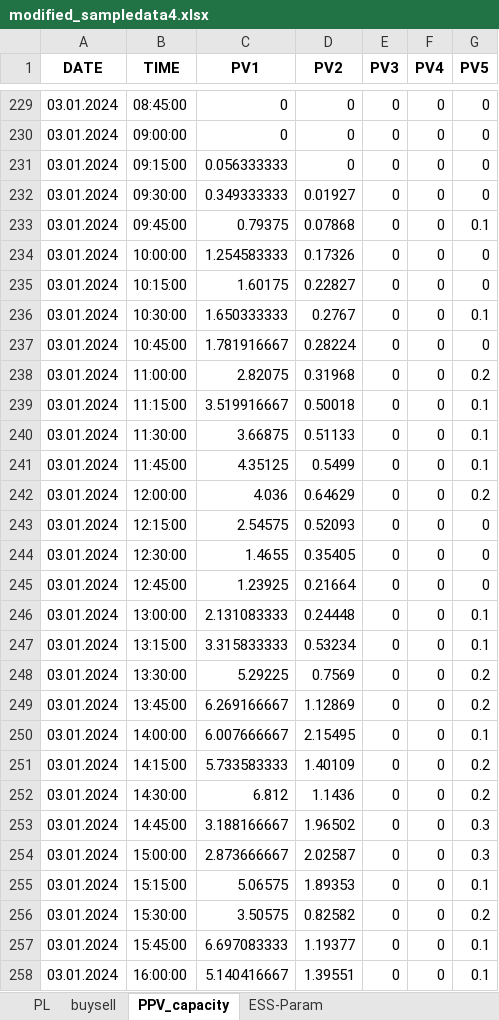
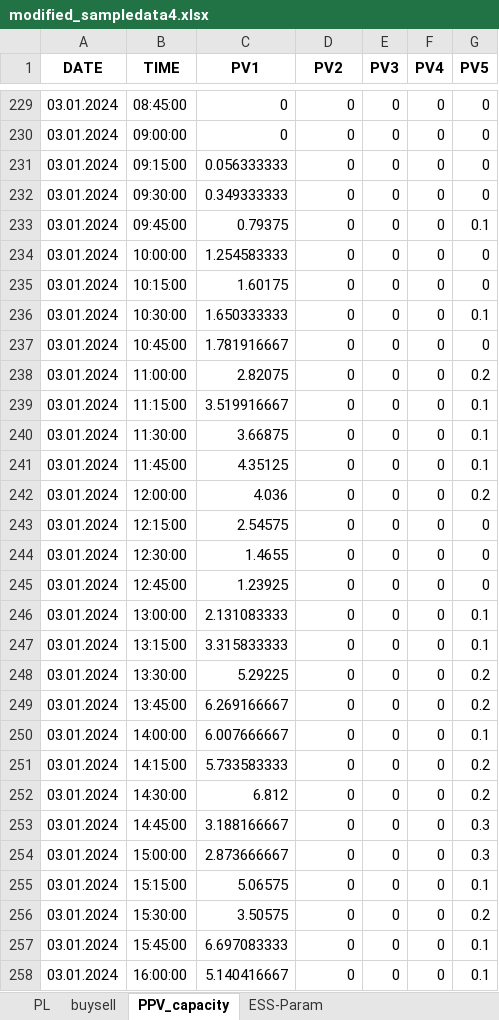
Before and after one commit to Phenriquerafael/EnergyComunitiesPlatform, an Excel workbook: OptimizationAlgorithmAPI/modified_sampledata4.xlsx, sheet PPV_capacity, drawn as a sheet; only a part is shown, gaps mark what is left out; values as stored, in another font and other column widths than the file's, no borders; the diff covers the shown part only; the diff names each change by its address in the sheet, - before the commit and + after, or states it on an @@ line.

Commit message:
Optimization model functions added Frontend optimization components added

```diff
--- a/OptimizationAlgorithmAPI/modified_sampledata4.xlsx (sheet PPV_capacity)
+++ b/OptimizationAlgorithmAPI/modified_sampledata4.xlsx (sheet PPV_capacity)
-D232 (PV2): 0.01927
+D232 (PV2): 0
-D233 (PV2): 0.07868
+D233 (PV2): 0
-D234 (PV2): 0.17326
+D234 (PV2): 0
-D235 (PV2): 0.22827
+D235 (PV2): 0
-D236 (PV2): 0.2767
+D236 (PV2): 0
-D237 (PV2): 0.28224
+D237 (PV2): 0
-D238 (PV2): 0.31968
+D238 (PV2): 0
-D239 (PV2): 0.50018
+D239 (PV2): 0
-D240 (PV2): 0.51133
+D240 (PV2): 0
-D241 (PV2): 0.5499
+D241 (PV2): 0
-D242 (PV2): 0.64629
+D242 (PV2): 0
-D243 (PV2): 0.52093
+D243 (PV2): 0
-D244 (PV2): 0.35405
+D244 (PV2): 0
-D245 (PV2): 0.21664
+D245 (PV2): 0
-D246 (PV2): 0.24448
+D246 (PV2): 0
-D247 (PV2): 0.53234
+D247 (PV2): 0
-D248 (PV2): 0.7569
+D248 (PV2): 0
-D249 (PV2): 1.12869
+D249 (PV2): 0
-D250 (PV2): 2.15495
+D250 (PV2): 0
-D251 (PV2): 1.40109
+D251 (PV2): 0
-D252 (PV2): 1.1436
+D252 (PV2): 0
-D253 (PV2): 1.96502
+D253 (PV2): 0
-D254 (PV2): 2.02587
+D254 (PV2): 0
-D255 (PV2): 1.89353
+D255 (PV2): 0
-D256 (PV2): 0.82582
+D256 (PV2): 0
-D257 (PV2): 1.19377
+D257 (PV2): 0
-D258 (PV2): 1.39551
+D258 (PV2): 0
```
Also changed, not shown: 77 edited cells elsewhere in this sheet, 12 other files.
